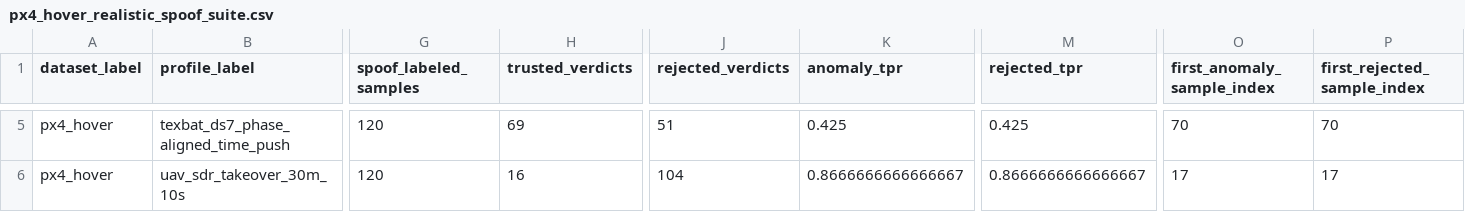
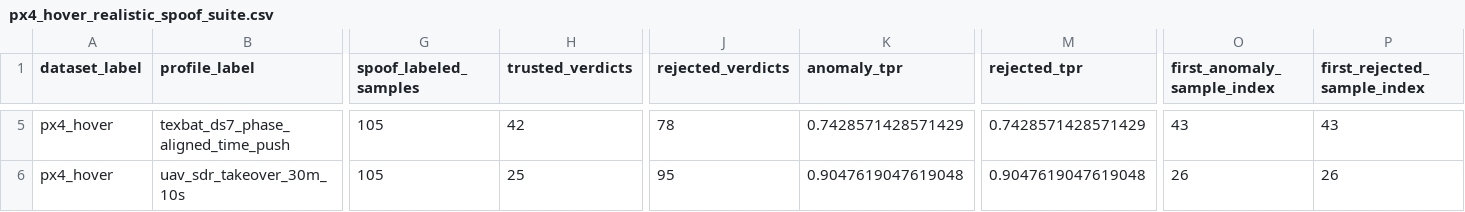
Before and after one commit to vpratab/RTVLASSLIM, a CSV file: artifacts/spoof_suites/px4_hover_realistic_spoof_suite.csv, drawn as a sheet; only a part is shown, gaps mark what is left out; the diff covers the shown part only; the diff names each change by its address in the sheet, - before the commit and + after, or states it on an @@ line.

```diff
--- a/artifacts/spoof_suites/px4_hover_realistic_spoof_suite.csv
+++ b/artifacts/spoof_suites/px4_hover_realistic_spoof_suite.csv
-G5:G6 (spoof_labeled_samples): 120
+G5:G6 (spoof_labeled_samples): 105
-H5 (trusted_verdicts): 69
+H5 (trusted_verdicts): 42
-J5 (rejected_verdicts): 51
+J5 (rejected_verdicts): 78
-K5 (anomaly_tpr): 0.425
+K5 (anomaly_tpr): 0.7428571428571429
-M5 (rejected_tpr): 0.425
+M5 (rejected_tpr): 0.7428571428571429
-O5 (first_anomaly_sample_index): 70
+O5 (first_anomaly_sample_index): 43
-P5 (first_rejected_sample_index): 70
+P5 (first_rejected_sample_index): 43
-H6 (trusted_verdicts): 16
+H6 (trusted_verdicts): 25
-J6 (rejected_verdicts): 104
+J6 (rejected_verdicts): 95
-K6 (anomaly_tpr): 0.8666666666666667
+K6 (anomaly_tpr): 0.9047619047619048
-M6 (rejected_tpr): 0.8666666666666667
+M6 (rejected_tpr): 0.9047619047619048
-O6 (first_anomaly_sample_index): 17
+O6 (first_anomaly_sample_index): 26
-P6 (first_rejected_sample_index): 17
+P6 (first_rejected_sample_index): 26
```
Also changed, not shown: 95 edited cells elsewhere in this file, artifacts/spoof_suites/px4_climb_realistic_spoof_suite.csv, artifacts/spoof_suites/px4_forward_realistic_spoof_suite.csv, 28 other files.
